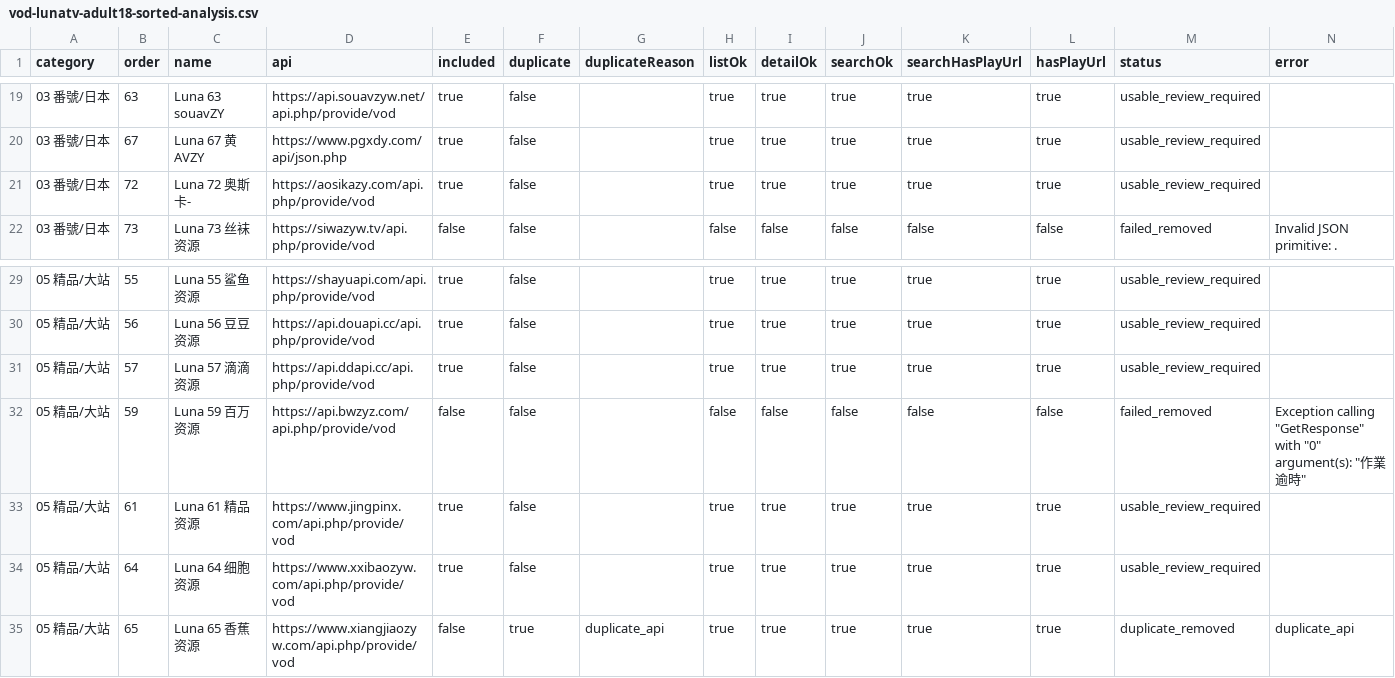
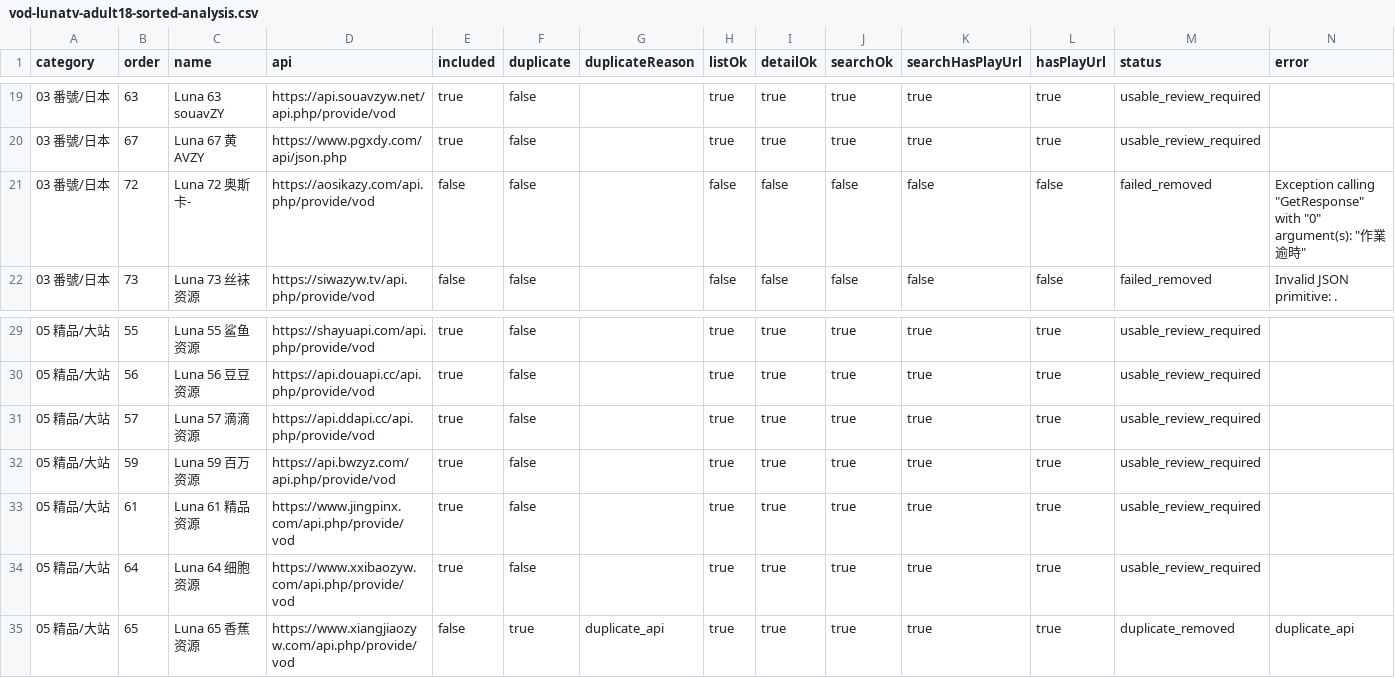
Before and after one commit to SYLONG7708/TV, a CSV file: sources/vod-lunatv-adult18-sorted-analysis.csv, drawn as a sheet; only a part is shown, gaps mark what is left out.

```diff
--- a/sources/vod-lunatv-adult18-sorted-analysis.csv
+++ b/sources/vod-lunatv-adult18-sorted-analysis.csv
@@ -20,3 +20,3 @@
 "03 番號/日本","67","Luna 67 黄AVZY","https://www.pgxdy.com/api/json.php","true","false","","true","true","true","true","true","usable_review_required",""
-"03 番號/日本","72","Luna 72 奥斯卡-","https://aosikazy.com/api.php/provide/vod","true","false","","true","true","true","true","true","usable_review_required",""
+"03 番號/日本","72","Luna 72 奥斯卡-","https://aosikazy.com/api.php/provide/vod","false","false","","false","false","false","false","false","failed_removed","Exception calling ""GetResponse"" with ""0"" argument(s): ""作業逾時"""
 "03 番號/日本","73","Luna 73 丝袜资源","https://siwazyw.tv/api.php/provide/vod","false","false","","false","false","false","false","false","failed_removed","Invalid JSON primitive: ."
@@ -31,3 +31,3 @@
 "05 精品/大站","57","Luna 57 滴滴资源","https://api.ddapi.cc/api.php/provide/vod","true","false","","true","true","true","true","true","usable_review_required",""
-"05 精品/大站","59","Luna 59 百万资源","https://api.bwzyz.com/api.php/provide/vod","false","false","","false","false","false","false","false","failed_removed","Exception calling ""GetResponse"" with ""0"" argument(s): ""作業逾時"""
+"05 精品/大站","59","Luna 59 百万资源","https://api.bwzyz.com/api.php/provide/vod","true","false","","true","true","true","true","true","usable_review_required",""
 "05 精品/大站","61","Luna 61 精品资源","https://www.jingpinx.com/api.php/provide/vod","true","false","","true","true","true","true","true","usable_review_required",""
```
Also changed, not shown: sources/vod-lunatv-full-analysis.csv, sources/vod-lunatv-jin18-analysis.csv, 8 other files.
